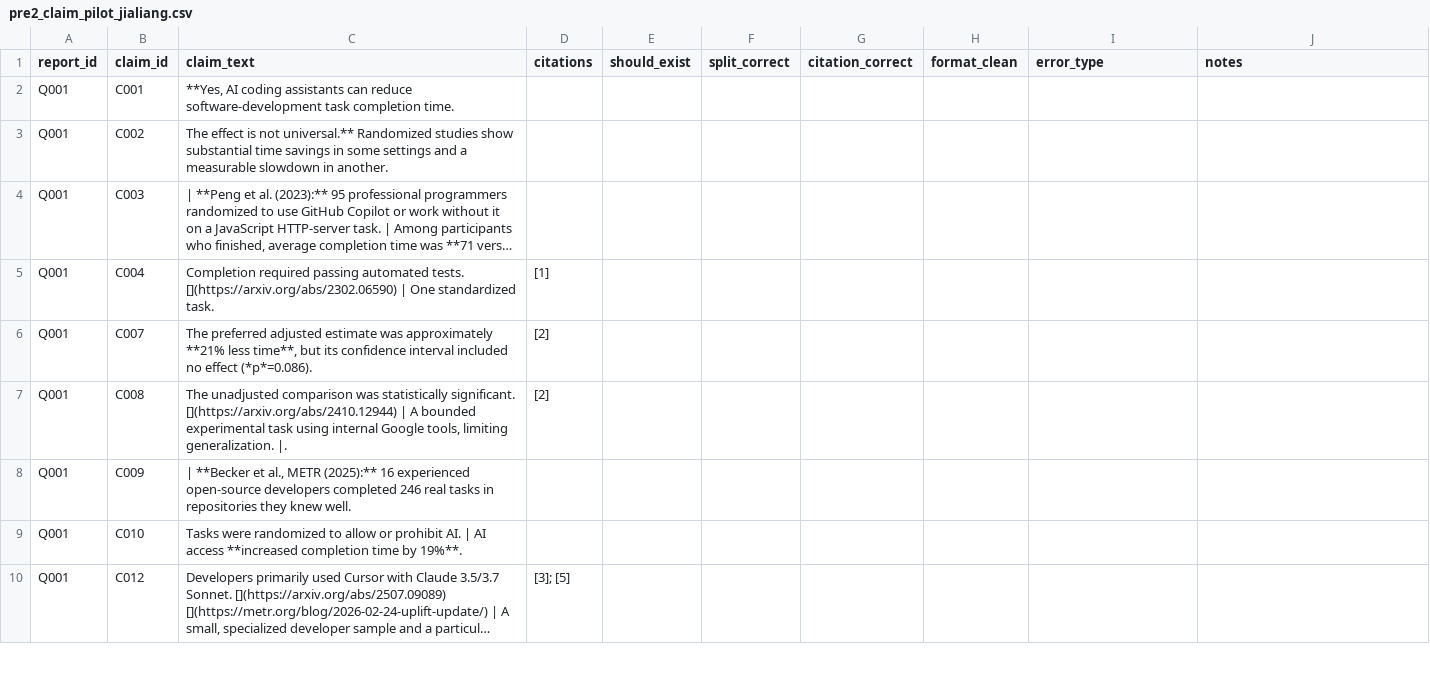
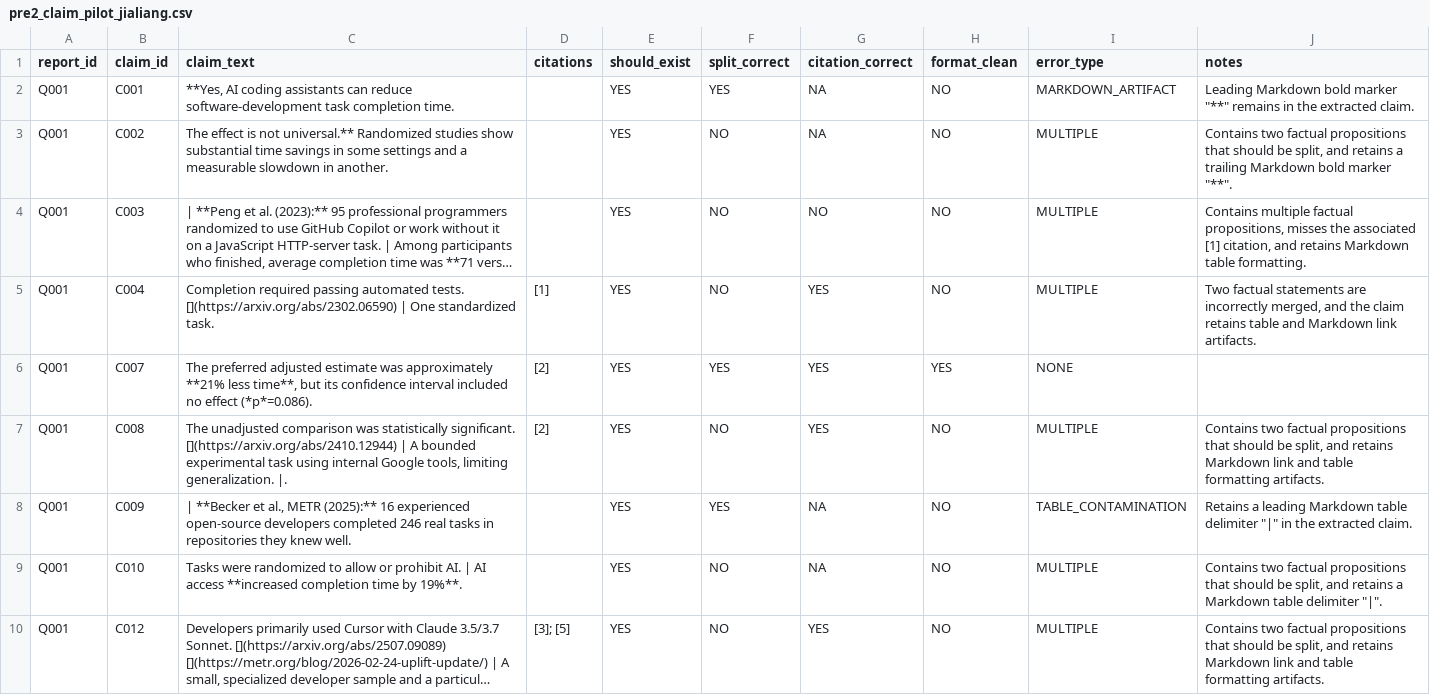
Before and after one commit to Alex-Xuyang-Wang/reliable-research, a CSV file: data/evaluation/pre2_claim_pilot_jialiang.csv, drawn as a sheet; only a part is shown; long unchanged cells end in …; the diff covers the shown part only; the diff names each change by its address in the sheet, - before the commit and + after, or states it on an @@ line.

Commit message:
eval: complete JiaLiang Pre2 human annotation

```diff
--- a/data/evaluation/pre2_claim_pilot_jialiang.csv
+++ b/data/evaluation/pre2_claim_pilot_jialiang.csv
-E2:E10 (should_exist): (empty)
+E2:E10 (should_exist): YES
-F2 (split_correct): (empty)
+F2 (split_correct): YES
-G2:G3 (citation_correct): (empty)
+G2:G3 (citation_correct): NA
-H2:H5 (format_clean): (empty)
+H2:H5 (format_clean): NO
-I2 (error_type): (empty)
+I2 (error_type): MARKDOWN_ARTIFACT
-J2 (notes): (empty)
+J2 (notes): Leading Markdown bold marker "**" remains in the extracted claim.
-F3:F5 (split_correct): (empty)
+F3:F5 (split_correct): NO
-I3:I5 (error_type): (empty)
+I3:I5 (error_type): MULTIPLE
-J3 (notes): (empty)
+J3 (notes): Contains two factual propositions that should be split, and retains a trailing Markdown bold marker "**".
-G4 (citation_correct): (empty)
+G4 (citation_correct): NO
-J4 (notes): (empty)
+J4 (notes): Contains multiple factual propositions, misses the associated [1] citation, and retains Markdown table formatting.
-G5:G7 (citation_correct): (empty)
+G5:G7 (citation_correct): YES
-J5 (notes): (empty)
+J5 (notes): Two factual statements are incorrectly merged, and the claim retains table and Markdown link artifacts.
-F6 (split_correct): (empty)
+F6 (split_correct): YES
-H6 (format_clean): (empty)
+H6 (format_clean): YES
-I6 (error_type): (empty)
+I6 (error_type): NONE
-F7 (split_correct): (empty)
+F7 (split_correct): NO
-H7:H10 (format_clean): (empty)
+H7:H10 (format_clean): NO
-I7 (error_type): (empty)
+I7 (error_type): MULTIPLE
-J7 (notes): (empty)
+J7 (notes): Contains two factual propositions that should be split, and retains Markdown link and table formatting artifacts.
-F8 (split_correct): (empty)
+F8 (split_correct): YES
-G8:G9 (citation_correct): (empty)
+G8:G9 (citation_correct): NA
-I8 (error_type): (empty)
+I8 (error_type): TABLE_CONTAMINATION
-J8 (notes): (empty)
+J8 (notes): Retains a leading Markdown table delimiter "|" in the extracted claim.
-F9:F10 (split_correct): (empty)
+F9:F10 (split_correct): NO
-I9:I10 (error_type): (empty)
+I9:I10 (error_type): MULTIPLE
-J9 (notes): (empty)
+J9 (notes): Contains two factual propositions that should be split, and retains a Markdown table delimiter "|".
-G10 (citation_correct): (empty)
+G10 (citation_correct): YES
-J10 (notes): (empty)
+J10 (notes): Contains two factual propositions that should be split, and retains Markdown link and table formatting artifacts.
```
Also changed, not shown: 89 edited cells elsewhere in this file.
